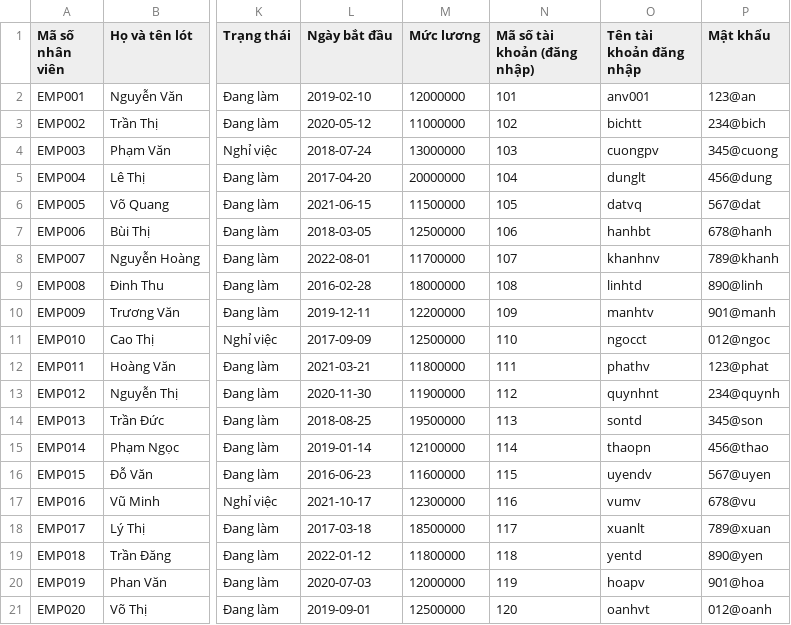
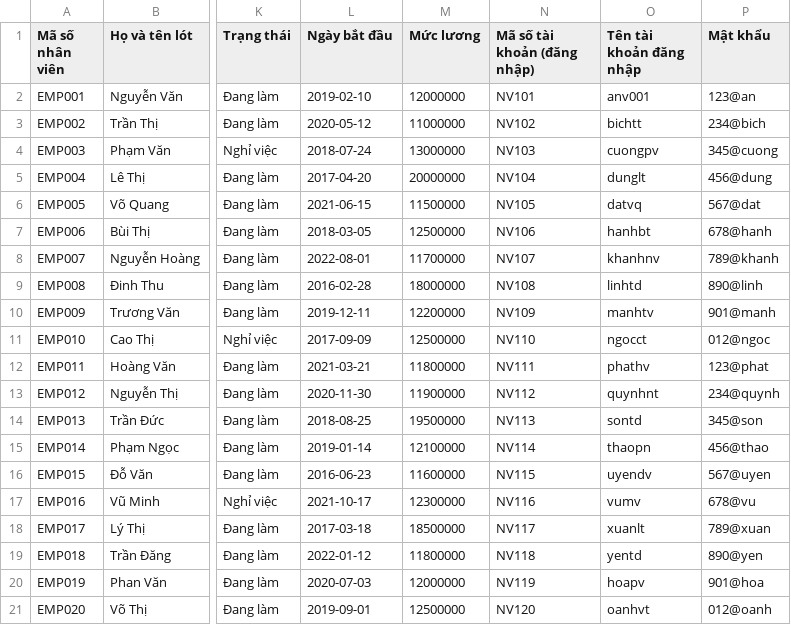
Before and after one commit to felixchauhp/Motorcycle-Accessories-Website, a CSV file: Data/employee.csv, drawn as a sheet; only a part is shown, gaps mark what is left out; the diff names each change by its address in the sheet, - before the commit and + after, or states it on an @@ line.

Commit message:
Update employee.csv

```diff
--- a/Data/employee.csv
+++ b/Data/employee.csv
-N2 (Mã số tài khoản (đăng nhập)): 101
+N2 (Mã số tài khoản (đăng nhập)): NV101
-N3 (Mã số tài khoản (đăng nhập)): 102
+N3 (Mã số tài khoản (đăng nhập)): NV102
-N4 (Mã số tài khoản (đăng nhập)): 103
+N4 (Mã số tài khoản (đăng nhập)): NV103
-N5 (Mã số tài khoản (đăng nhập)): 104
+N5 (Mã số tài khoản (đăng nhập)): NV104
-N6 (Mã số tài khoản (đăng nhập)): 105
+N6 (Mã số tài khoản (đăng nhập)): NV105
-N7 (Mã số tài khoản (đăng nhập)): 106
+N7 (Mã số tài khoản (đăng nhập)): NV106
-N8 (Mã số tài khoản (đăng nhập)): 107
+N8 (Mã số tài khoản (đăng nhập)): NV107
-N9 (Mã số tài khoản (đăng nhập)): 108
+N9 (Mã số tài khoản (đăng nhập)): NV108
-N10 (Mã số tài khoản (đăng nhập)): 109
+N10 (Mã số tài khoản (đăng nhập)): NV109
-N11 (Mã số tài khoản (đăng nhập)): 110
+N11 (Mã số tài khoản (đăng nhập)): NV110
-N12 (Mã số tài khoản (đăng nhập)): 111
+N12 (Mã số tài khoản (đăng nhập)): NV111
-N13 (Mã số tài khoản (đăng nhập)): 112
+N13 (Mã số tài khoản (đăng nhập)): NV112
-N14 (Mã số tài khoản (đăng nhập)): 113
+N14 (Mã số tài khoản (đăng nhập)): NV113
-N15 (Mã số tài khoản (đăng nhập)): 114
+N15 (Mã số tài khoản (đăng nhập)): NV114
-N16 (Mã số tài khoản (đăng nhập)): 115
+N16 (Mã số tài khoản (đăng nhập)): NV115
-N17 (Mã số tài khoản (đăng nhập)): 116
+N17 (Mã số tài khoản (đăng nhập)): NV116
-N18 (Mã số tài khoản (đăng nhập)): 117
+N18 (Mã số tài khoản (đăng nhập)): NV117
-N19 (Mã số tài khoản (đăng nhập)): 118
+N19 (Mã số tài khoản (đăng nhập)): NV118
-N20 (Mã số tài khoản (đăng nhập)): 119
+N20 (Mã số tài khoản (đăng nhập)): NV119
-N21 (Mã số tài khoản (đăng nhập)): 120
+N21 (Mã số tài khoản (đăng nhập)): NV120
```
